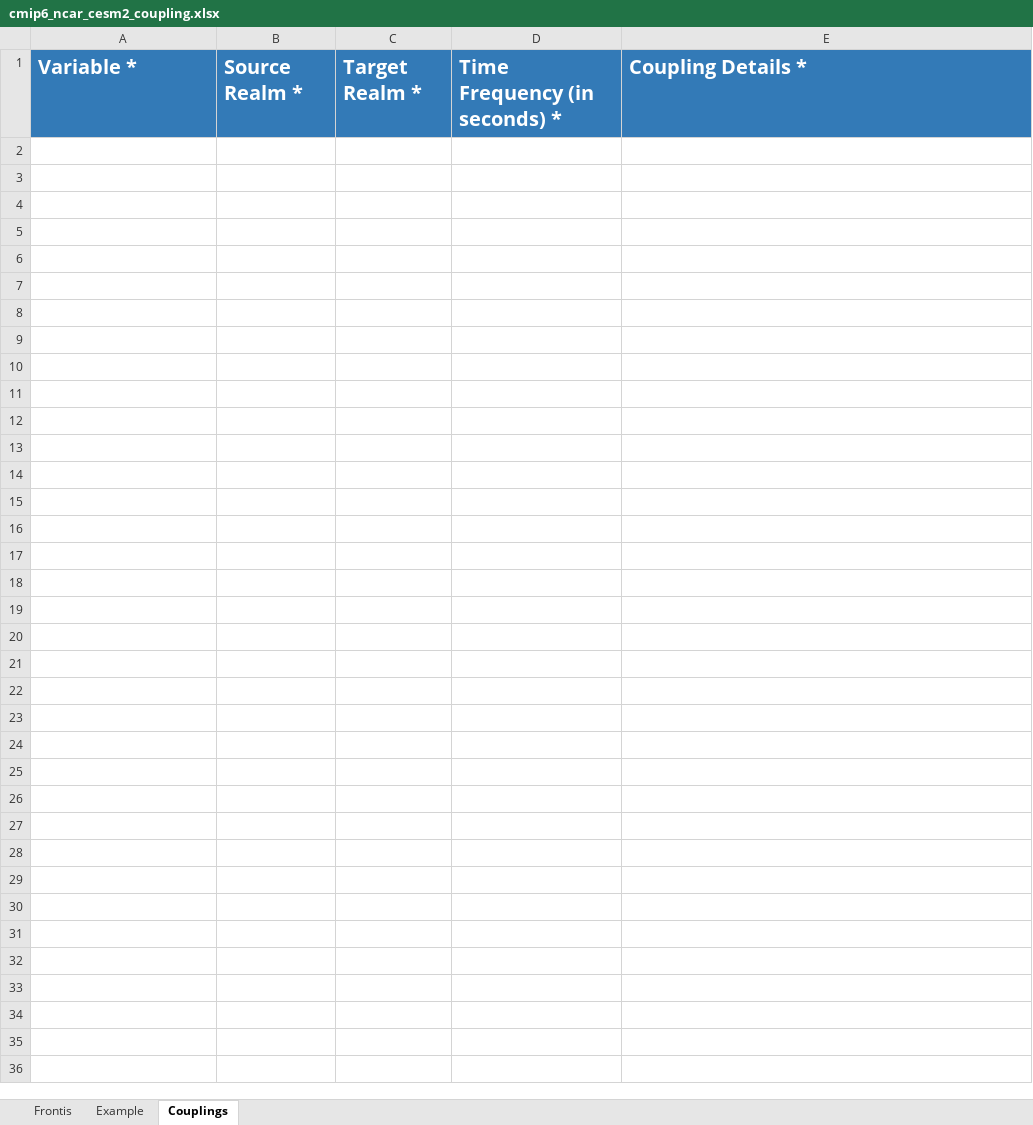
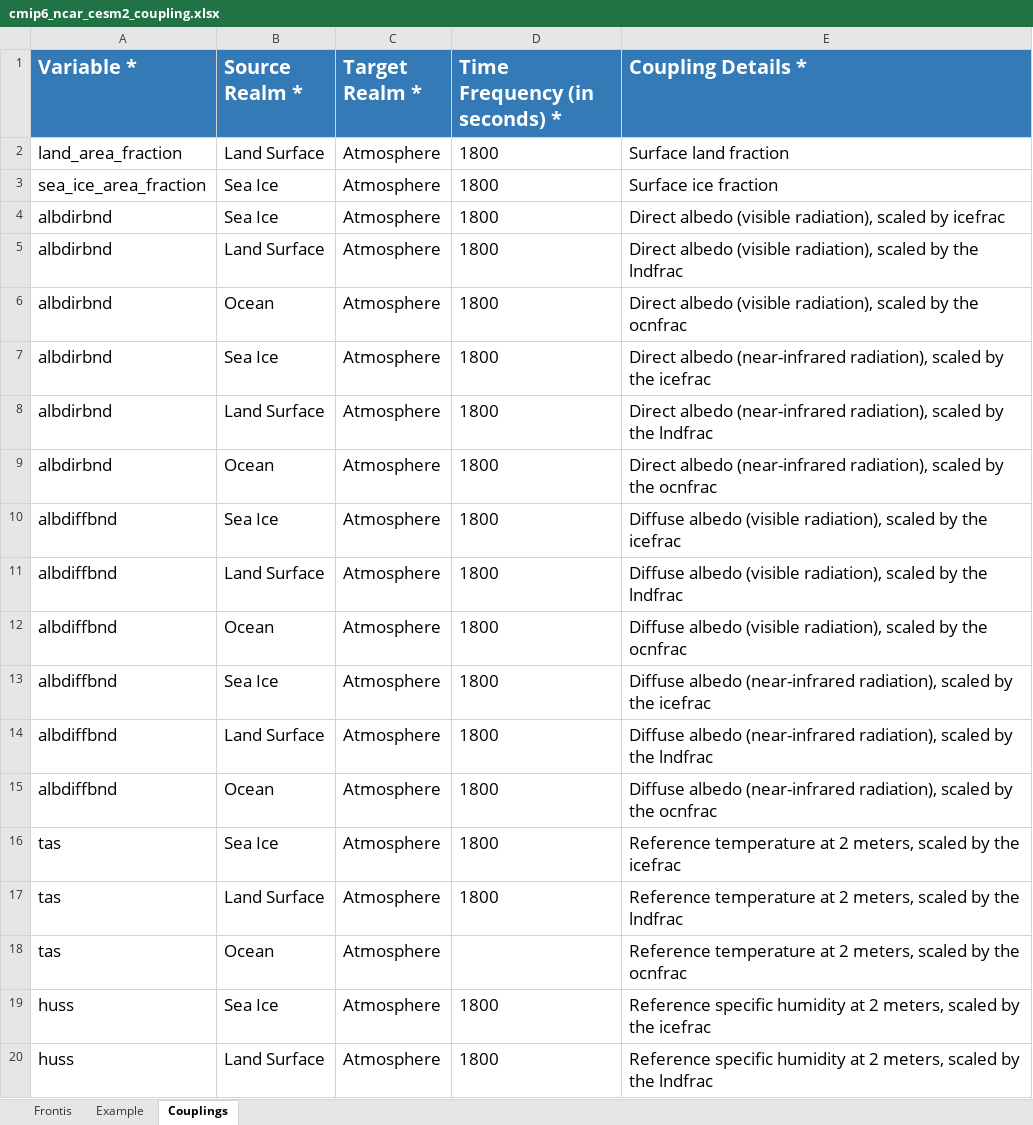
Before and after one commit to ES-DOC-INSTITUTIONAL/ncar, an Excel workbook: cmip6/models/cesm2/cmip6_ncar_cesm2_coupling.xlsx, sheet Couplings, drawn as a sheet; only a part is shown; values as stored, in another font and other column widths than the file's, no borders; the diff covers the shown part only; the diff names each change by its address in the sheet, - before the commit and + after, or states it on an @@ line.

```diff
--- a/cmip6/models/cesm2/cmip6_ncar_cesm2_coupling.xlsx (sheet Couplings)
+++ b/cmip6/models/cesm2/cmip6_ncar_cesm2_coupling.xlsx (sheet Couplings)
+row 2: land_area_fraction | Land Surface | Atmosphere | 1800 | Surface land fraction
+row 3: sea_ice_area_fraction | Sea Ice | Atmosphere | 1800 | Surface ice fraction
+row 4: albdirbnd | Sea Ice | Atmosphere | 1800 | Direct albedo (visible radiation), scaled by icefrac
+row 5: albdirbnd | Land Surface | Atmosphere | 1800 | Direct albedo (visible radiation), scaled by the lndfrac
+row 6: albdirbnd | Ocean | Atmosphere | 1800 | Direct albedo (visible radiation), scaled by the ocnfrac
+row 7: albdirbnd | Sea Ice | Atmosphere | 1800 | Direct albedo (near-infrared radiation), scaled by the icefrac
+row 8: albdirbnd | Land Surface | Atmosphere | 1800 | Direct albedo (near-infrared radiation), scaled by the lndfrac
+row 9: albdirbnd | Ocean | Atmosphere | 1800 | Direct albedo (near-infrared radiation), scaled by the ocnfrac
+row 10: albdiffbnd | Sea Ice | Atmosphere | 1800 | Diffuse albedo (visible radiation), scaled by the icefrac
+row 11: albdiffbnd | Land Surface | Atmosphere | 1800 | Diffuse albedo (visible radiation), scaled by the lndfrac
+row 12: albdiffbnd | Ocean | Atmosphere | 1800 | Diffuse albedo (visible radiation), scaled by the ocnfrac
+row 13: albdiffbnd | Sea Ice | Atmosphere | 1800 | Diffuse albedo (near-infrared radiation), scaled by the icefrac
+row 14: albdiffbnd | Land Surface | Atmosphere | 1800 | Diffuse albedo (near-infrared radiation), scaled by the lndfrac
+row 15: albdiffbnd | Ocean | Atmosphere | 1800 | Diffuse albedo (near-infrared radiation), scaled by the ocnfrac
+row 16: tas | Sea Ice | Atmosphere | 1800 | Reference temperature at 2 meters, scaled by the icefrac
+row 17: tas | Land Surface | Atmosphere | 1800 | Reference temperature at 2 meters, scaled by the lndfrac
+row 18: tas | Ocean | Atmosphere |  | Reference temperature at 2 meters, scaled by the ocnfrac
+row 19: huss | Sea Ice | Atmosphere | 1800 | Reference specific humidity at 2 meters, scaled by the icefrac
+row 20: huss | Land Surface | Atmosphere | 1800 | Reference specific humidity at 2 meters, scaled by the lndfrac
```
Also changed, not shown: 273 added rows elsewhere in this sheet, sheet Frontis, cmip6/models/cesm2/cmip6_ncar_cesm2_ocnbgchem.xlsx, cmip6/models/cesm2/cmip6_ncar_cesm2_toplevel.xlsx, 7 other files.
